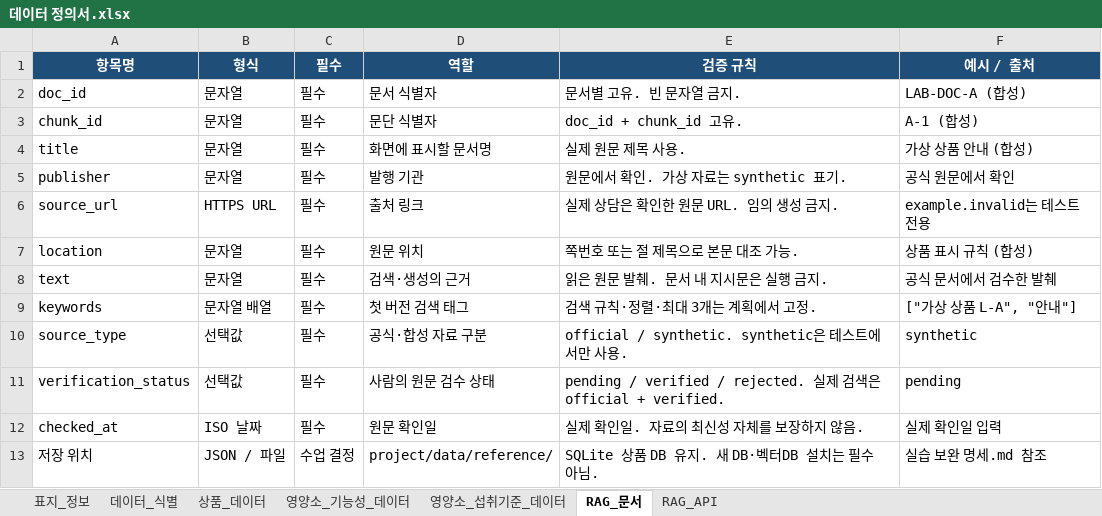
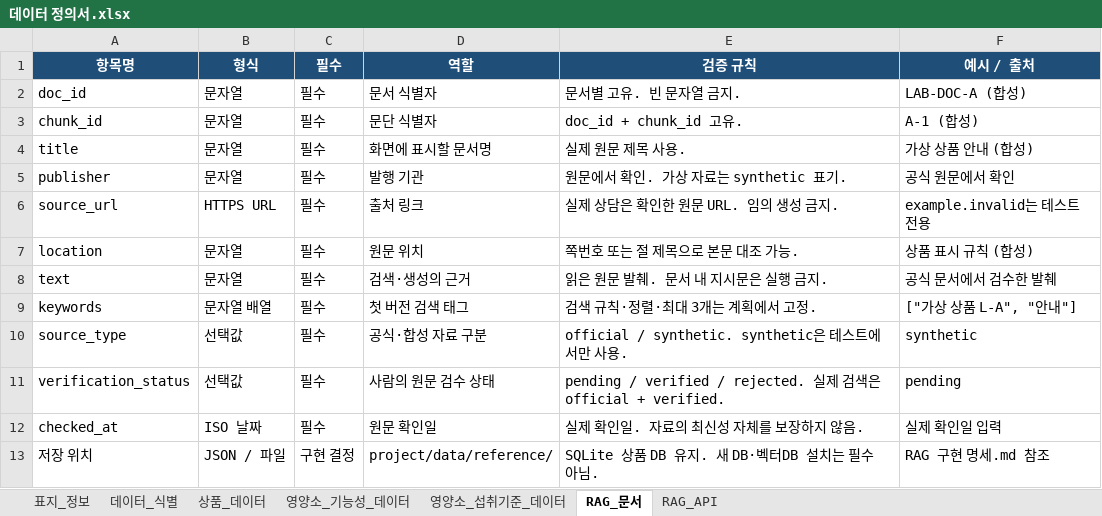
Before and after one commit to good593/healthy-day-codex-lab, an Excel workbook: docs/데이터 정의서.xlsx, sheet RAG_문서, drawn as a sheet; values as stored, in another font and other column widths than the file's, no borders; table styles not drawn; the diff names each change by its address in the sheet, - before the commit and + after, or states it on an @@ line.

```diff
--- a/docs/데이터 정의서.xlsx (sheet RAG_문서)
+++ b/docs/데이터 정의서.xlsx (sheet RAG_문서)
-C13 (필수): 수업 결정
+C13 (필수): 구현 결정
-F13 (예시 / 출처): 실습 보완 명세.md 참조
+F13 (예시 / 출처): RAG 구현 명세.md 참조
```
Also changed, not shown: sheet 표지_정보, sheet 데이터_식별, sheet RAG_API, docs/요구사항정의서.xlsx, 22 other files.
